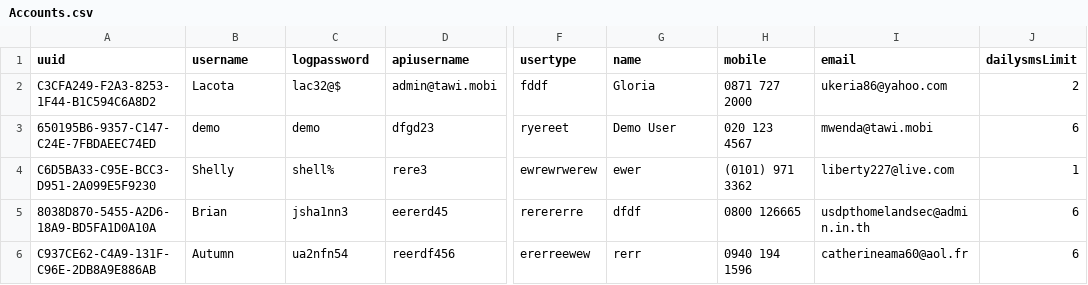
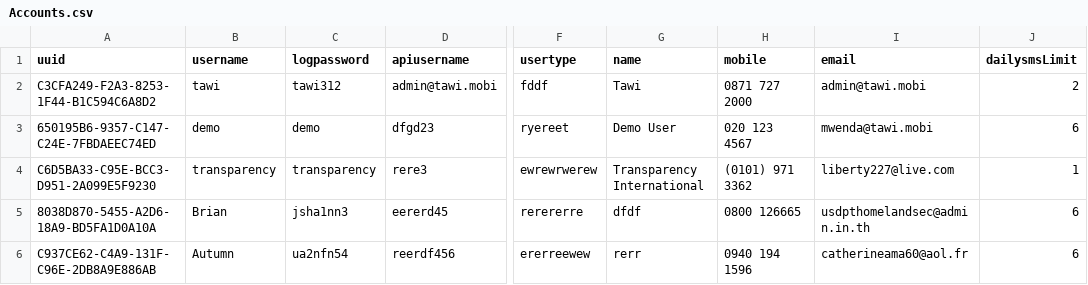
Before and after one commit to TawiKenya/BabbleSMS, a CSV file: webapp/etc/sql/data/Accounts.csv, drawn as a sheet; only a part is shown, gaps mark what is left out; the diff names each change by its address in the sheet, - before the commit and + after, or states it on an @@ line.

```diff
--- a/webapp/etc/sql/data/Accounts.csv
+++ b/webapp/etc/sql/data/Accounts.csv
-B2 (username): Lacota
+B2 (username): tawi
-C2 (logpassword): lac32@$
+C2 (logpassword): tawi312
-G2 (name): Gloria
+G2 (name): Tawi
-I2 (email): ukeria86@yahoo.com
+I2 (email): admin@tawi.mobi
-B4 (username): Shelly
+B4 (username): transparency
-C4 (logpassword): shell%
+C4 (logpassword): transparency
-G4 (name): ewer
+G4 (name): Transparency International
```
Also changed, not shown: webapp/etc/sql/data/MaskBalance.csv, webapp/etc/sql/data/Masks.csv, 20 other files.
